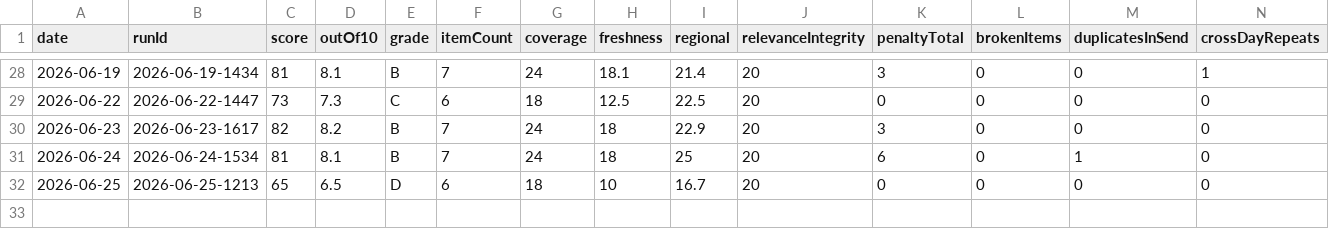
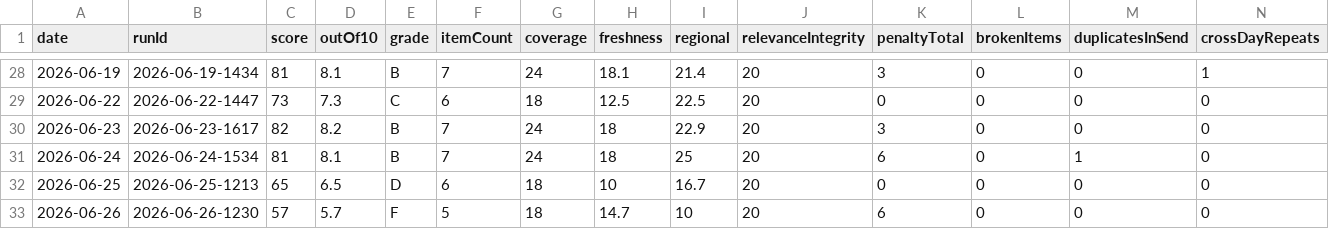
Before and after one commit to woodmont-industrial/Woodmont-Industrial-News-Briefing, a CSV file: docs/quality-scores.csv, drawn as a sheet; only a part is shown, gaps mark what is left out; rows hold the shown columns only; the diff names each change by its address in the sheet, - before the commit and + after, or states it on an @@ line.

```diff
--- a/docs/quality-scores.csv
+++ b/docs/quality-scores.csv
+row 33: 2026-06-26 | 2026-06-26-1230 | 57 | 5.7 | F | 5 | 18 | 14.7 | 10 | 20 | 6 | 0 | 0 | 0
```
Also changed, not shown: 4 other files.
